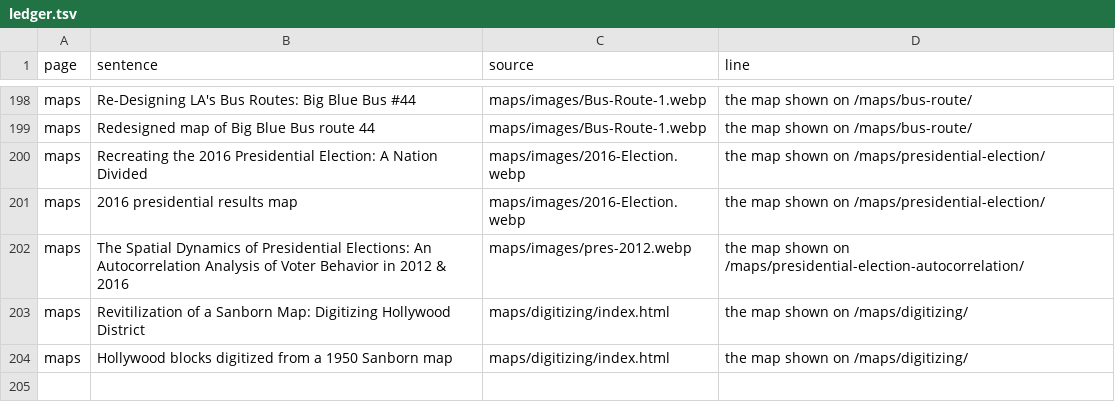
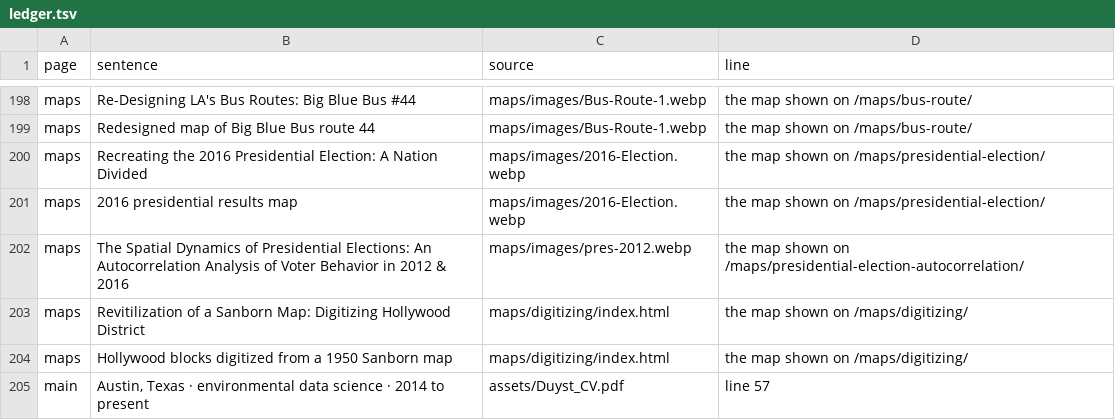
Before and after one commit to matt-duyst/mappingwithmatt, a TSV file: tools/claims/ledger.tsv, drawn as a sheet; only a part is shown, gaps mark what is left out.

Commit message:
Bring the hero to the main branch

```diff
--- a/tools/claims/ledger.tsv
+++ b/tools/claims/ledger.tsv
@@ -204 +204,2 @@ maps	Revitilization of a Sanborn Map: Digitizing Hollywood District	maps/digitiz
 maps	Hollywood blocks digitized from a 1950 Sanborn map	maps/digitizing/index.html	the map shown on /maps/digitizing/
+main	Austin, Texas · environmental data science · 2014 to present	assets/Duyst_CV.pdf	line 57
```
Also changed, not shown: 3 other files.
